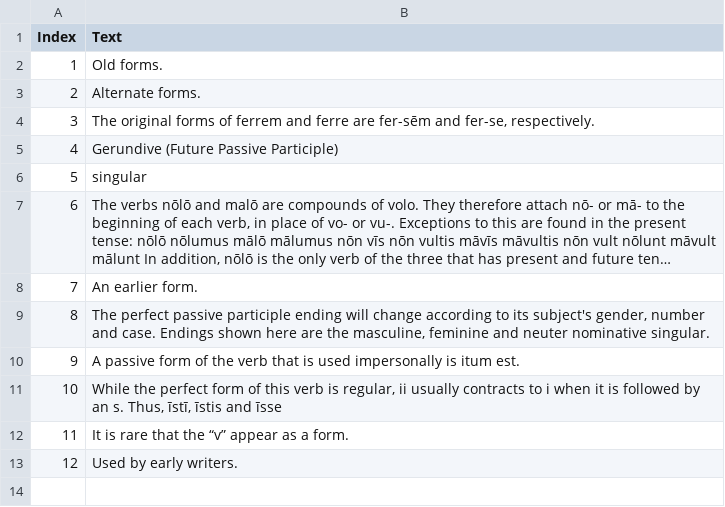
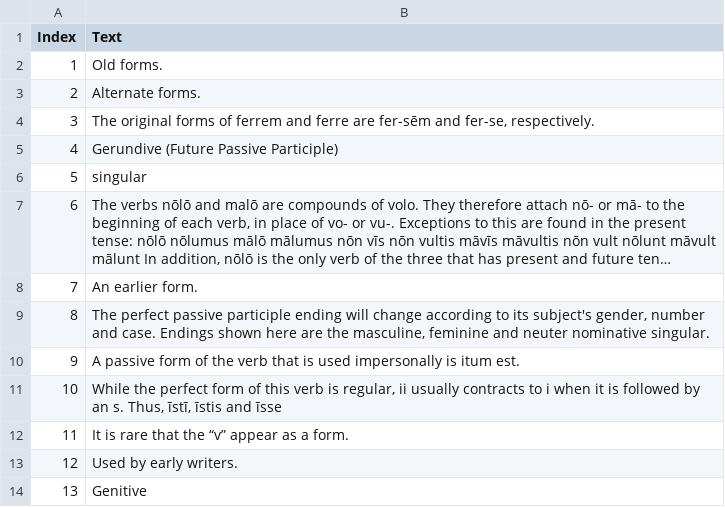
Before and after one commit to alpheios-project/alpheios-core, a CSV file: packages/inflection-tables/lib/lang/latin/data/participle/form_footnotes.csv, drawn as a sheet; long unchanged cells end in …; the diff names each change by its address in the sheet, - before the commit and + after, or states it on an @@ line.

Commit message:
Merge branch 'master' into comp-i40
# Conflicts:
#	dist/alpheios-inflection-tables.js
#	dist/alpheios-inflection-tables.js.map
#	dist/alpheios-inflection-tables.min.js
#	lib/language-dataset.js
#	package-lock.json

```diff
--- a/packages/inflection-tables/lib/lang/latin/data/participle/form_footnotes.csv
+++ b/packages/inflection-tables/lib/lang/latin/data/participle/form_footnotes.csv
+row 14: 13 | Genitive
```
Also changed, not shown: packages/inflection-tables/lib/lang/latin/data/participle/forms.csv, 14 other files.
